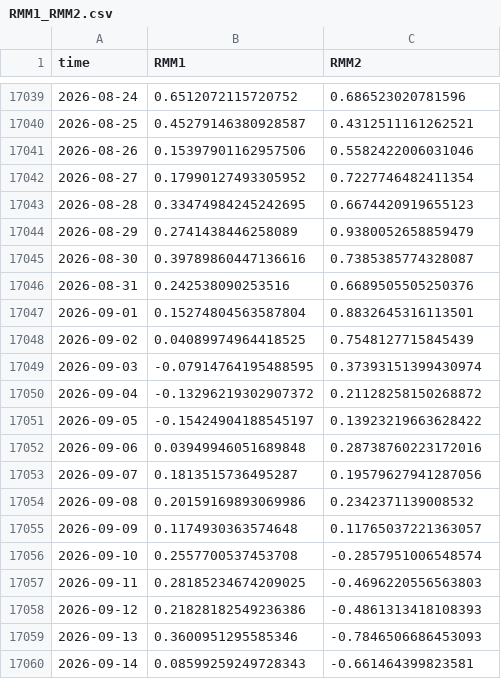
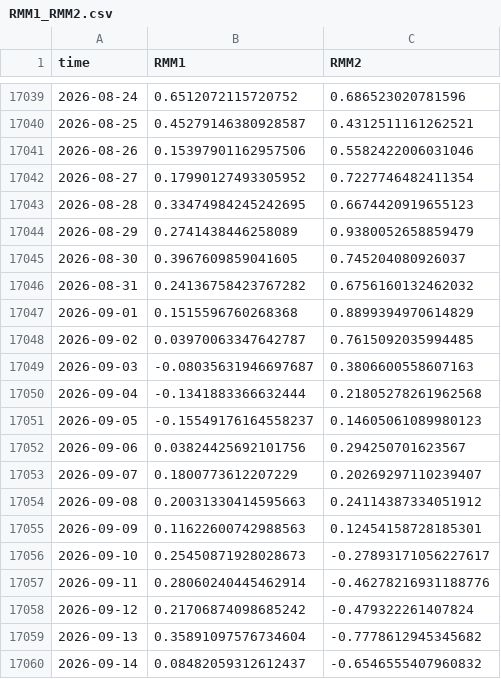
Before and after one commit to geovanecarlos/APP-INDEX, a CSV file: dataset/RMM1_RMM2.csv, drawn as a sheet; only a part is shown, gaps mark what is left out; the diff covers the shown part only.

```diff
--- a/dataset/RMM1_RMM2.csv
+++ b/dataset/RMM1_RMM2.csv
@@ -17044,17 +17044,17 @@ time,RMM1,RMM2
 2026-08-29,0.2741438446258089,0.9380052658859479
-2026-08-30,0.39789860447136616,0.7385385774328087
-2026-08-31,0.242538090253516,0.6689505505250376
-2026-09-01,0.15274804563587804,0.8832645316113501
-2026-09-02,0.04089974964418525,0.7548127715845439
-2026-09-03,-0.07914764195488595,0.37393151399430974
-2026-09-04,-0.13296219302907372,0.21128258150268872
-2026-09-05,-0.15424904188545197,0.13923219663628422
-2026-09-06,0.03949946051689848,0.28738760223172016
-2026-09-07,0.1813515736495287,0.19579627941287056
-2026-09-08,0.20159169893069986,0.2342371139008532
-2026-09-09,0.1174930363574648,0.11765037221363057
-2026-09-10,0.2557700537453708,-0.2857951006548574
-2026-09-11,0.28185234674209025,-0.4696220556563803
-2026-09-12,0.21828182549236386,-0.4861313418108393
-2026-09-13,0.3600951295585346,-0.7846506686453093
-2026-09-14,0.08599259249728343,-0.661464399823581
+2026-08-30,0.3967609859041605,0.745204080926037
+2026-08-31,0.24136758423767282,0.6756160132462032
+2026-09-01,0.1515596760268368,0.8899394970614829
+2026-09-02,0.03970063347642787,0.7615092035994485
+2026-09-03,-0.08035631946697687,0.3806600558607163
+2026-09-04,-0.1341883366632444,0.21805278261962568
+2026-09-05,-0.15549176164558237,0.14605061089980123
+2026-09-06,0.03824425692101756,0.294250701623567
+2026-09-07,0.1800773612207229,0.20269297110239407
+2026-09-08,0.20031330414595663,0.24114387334051912
+2026-09-09,0.11622600742988563,0.12454158728185301
+2026-09-10,0.25450871928028673,-0.27893171056227617
+2026-09-11,0.28060240445462914,-0.46278216931188776
+2026-09-12,0.21706874098685242,-0.479322261407824
+2026-09-13,0.35891097576734604,-0.7778612945345682
+2026-09-14,0.08482059312612437,-0.6546555407960832
```
Also changed, not shown: 1 added row and 86 edited cells elsewhere in this file, 2 other files.
